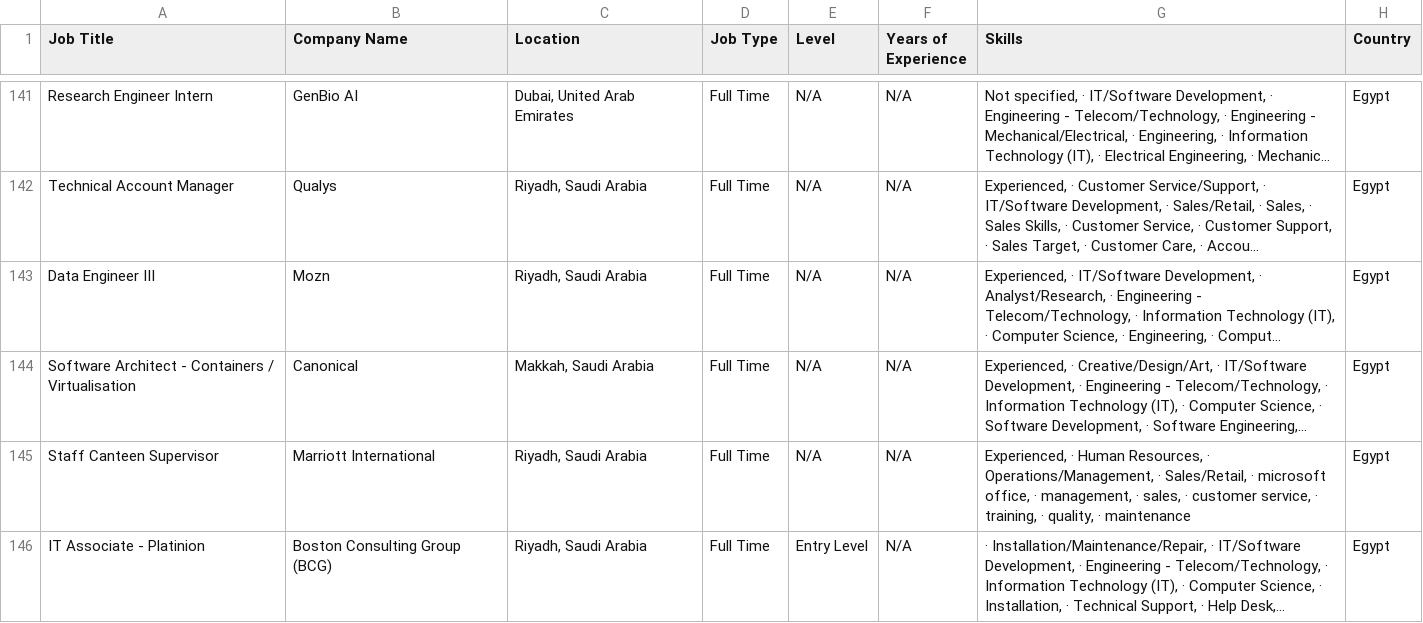
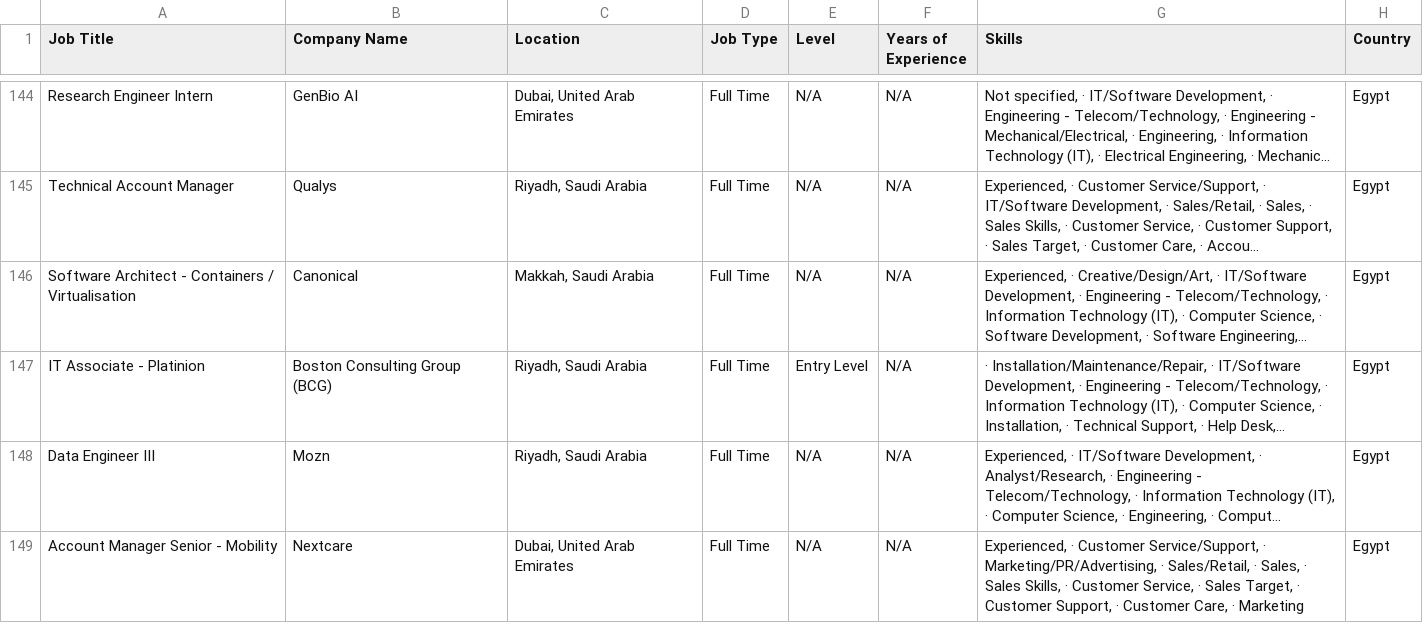
Before and after one commit to ahmedtarek-mel/Wuzzuf-Job-Market-Analysis, a CSV file: data/wuzzuf_jobs_raw.csv, drawn as a sheet; only a part is shown, gaps mark what is left out; long unchanged cells end in …; addresses are those after the commit; the diff covers the shown part only; the diff names each change by its address in the sheet, - before the commit and + after, or states it on an @@ line.

```diff
--- a/data/wuzzuf_jobs_raw.csv
+++ b/data/wuzzuf_jobs_raw.csv
@@ row 144 moved to row 146: Software Architect - Containers / Virtua… @@
@@ row 146 moved to row 147: IT Associate - Platinion @@
-A149 (Job Title): Staff Canteen Supervisor
+A149 (Job Title): Account Manager Senior - Mobility
-B149 (Company Name): Marriott International
+B149 (Company Name): Nextcare
-C149 (Location): Riyadh, Saudi Arabia
+C149 (Location): Dubai, United Arab Emirates
-G149 (Skills): Experienced, · Human Resources, · Operations/Management, · Sales/Retail, · microsoft office, · management, · sales, · customer service, · training, · quality, · maintenance
+G149 (Skills): Experienced, · Customer Service/Support, · Marketing/PR/Advertising, · Sales/Retail, · Sales, · Sales Skills, · Customer Service, · Sales Target, · Customer Support, · Customer Care, · Marketing
```
Also changed, not shown: 9 added rows, 9 removed rows, 10 moved rows and 4 edited cells elsewhere in this file.
